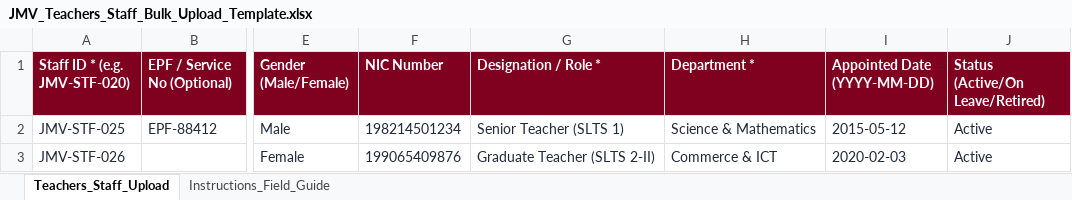
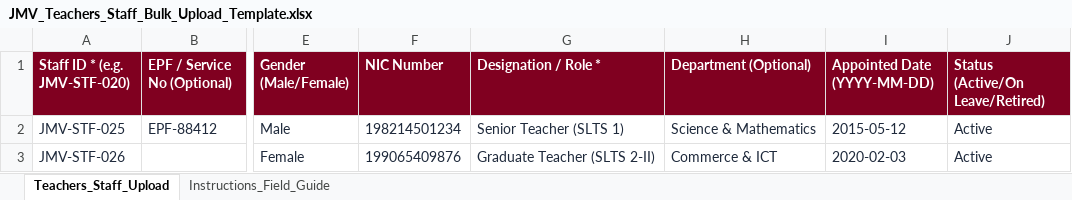
Before and after one commit to eptheekshana/JMV-Portal, an Excel workbook: static/templates/JMV_Teachers_Staff_Bulk_Upload_Template.xlsx, sheet Teachers_Staff_Upload, drawn as a sheet; only a part is shown, gaps mark what is left out; values as stored, in another font and other column widths than the file's, no borders; the diff names each change by its address in the sheet, - before the commit and + after, or states it on an @@ line.

Commit message:
Make staff department optional in forms, Excel templates, and database

```diff
--- a/static/templates/JMV_Teachers_Staff_Bulk_Upload_Template.xlsx (sheet Teachers_Staff_Upload)
+++ b/static/templates/JMV_Teachers_Staff_Bulk_Upload_Template.xlsx (sheet Teachers_Staff_Upload)
-H1: Department *
+H1: Department (Optional)
```
Also changed, not shown: sheet Instructions_Field_Guide, templates/JMV_Teachers_Staff_Bulk_Upload_Template.xlsx, 4 other files.
